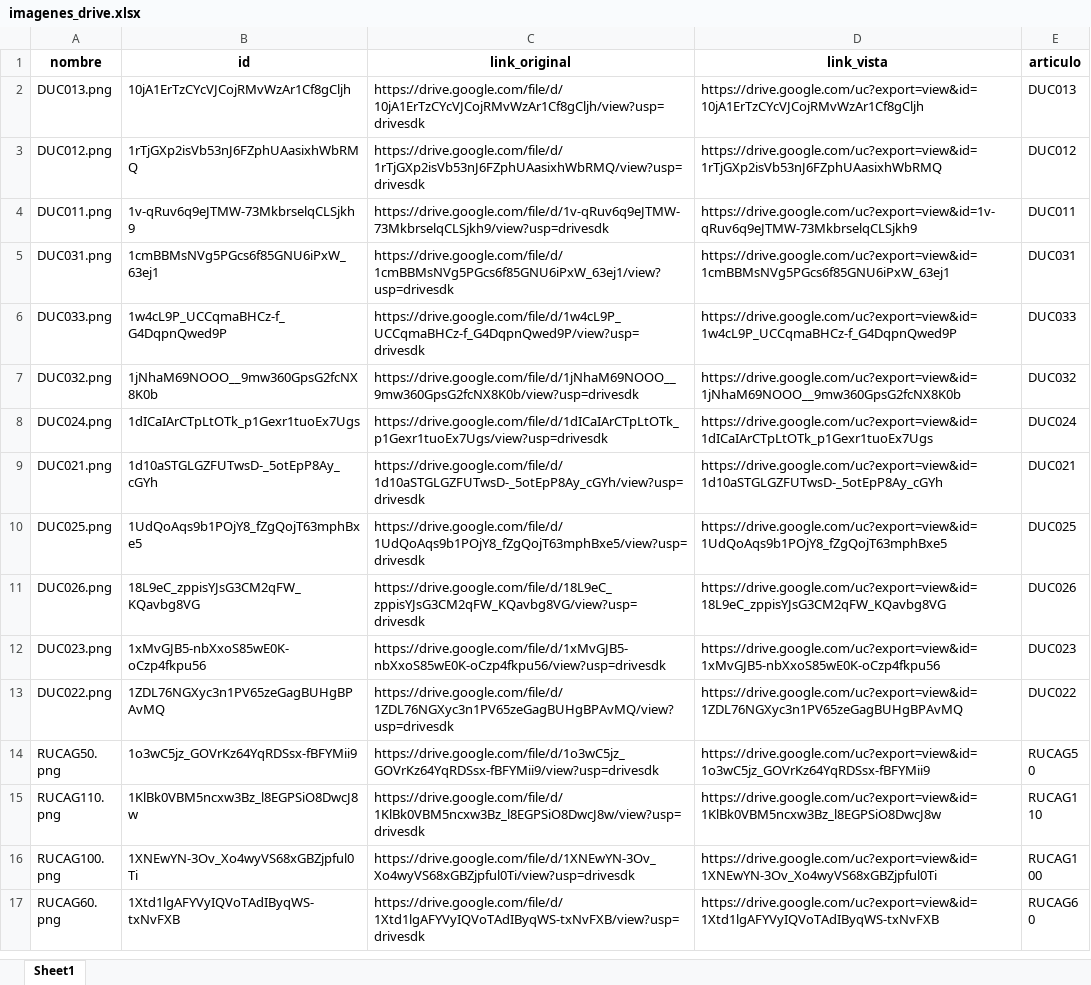
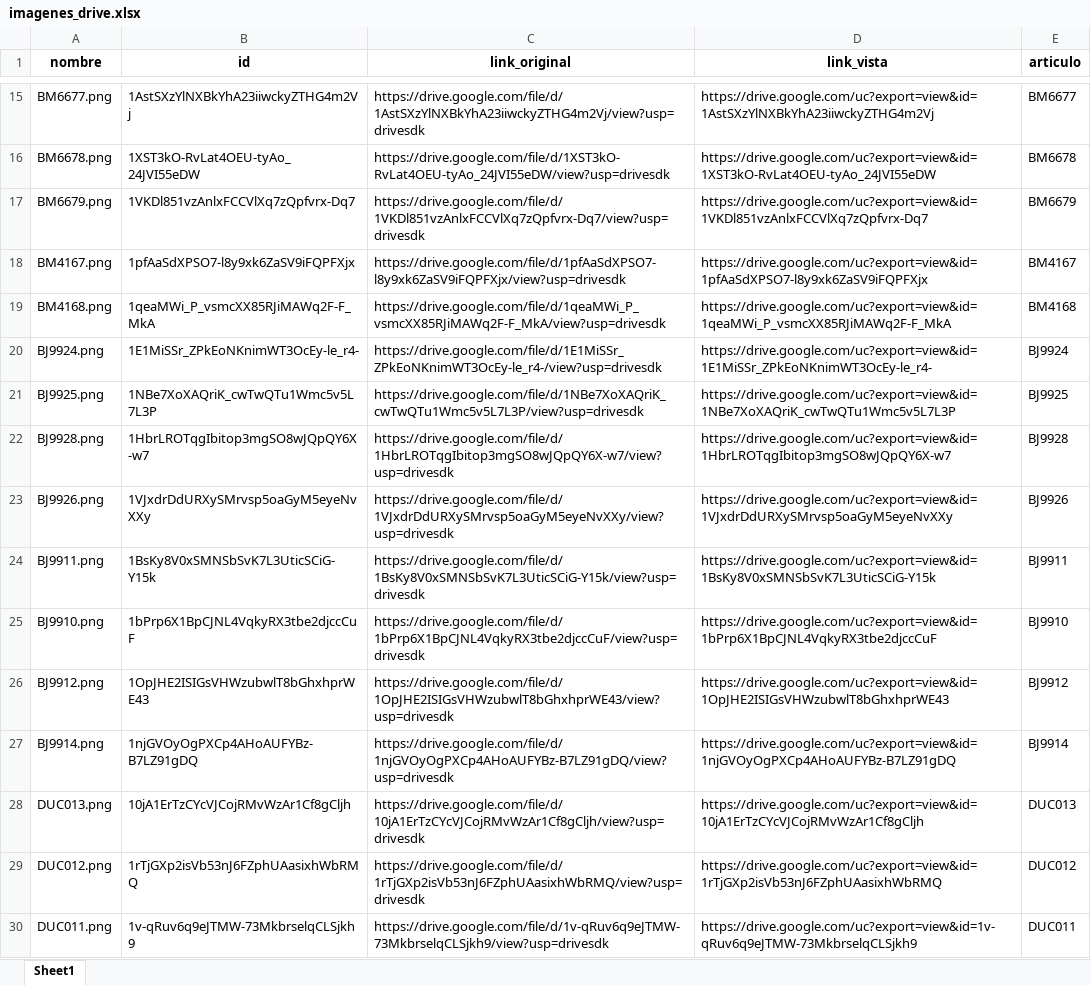
Before and after one commit to ferremax-cat/pinterest-f, an Excel workbook: imagenes_drive.xlsx, sheet Sheet1, drawn as a sheet; only a part is shown, gaps mark what is left out; the shorter side is filled out with more unchanged rows; values as stored, in another font and other column widths than the file's, no borders; the diff covers the shown part only; the diff names each change by its address in the sheet, - before the commit and + after, or states it on an @@ line.

Commit message:
agregue imagenes de caños, cod: LE,RUCA,CP,BJ

```diff
--- a/imagenes_drive.xlsx (sheet Sheet1)
+++ b/imagenes_drive.xlsx (sheet Sheet1)
+row 15: BM6677.png | 1AstSXzYlNXBkYhA23iiwckyZTHG4m2Vj | https://drive.google.com/file/d/1AstSXzYlNXBkYhA23iiwckyZTHG4m2Vj/view?usp=drivesdk | https://drive.google.com/uc?export=view&id=1AstSXzYlNXBkYhA23iiwckyZTHG4m2Vj | BM6677
+row 16: BM6678.png | 1XST3kO-RvLat4OEU-tyAo_24JVI55eDW | https://drive.google.com/file/d/1XST3kO-RvLat4OEU-tyAo_24JVI55eDW/view?usp=drivesdk | https://drive.google.com/uc?export=view&id=1XST3kO-RvLat4OEU-tyAo_24JVI55eDW | BM6678
+row 17: BM6679.png | 1VKDl851vzAnlxFCCVlXq7zQpfvrx-Dq7 | https://drive.google.com/file/d/1VKDl851vzAnlxFCCVlXq7zQpfvrx-Dq7/view?usp=drivesdk | https://drive.google.com/uc?export=view&id=1VKDl851vzAnlxFCCVlXq7zQpfvrx-Dq7 | BM6679
+row 18: BM4167.png | 1pfAaSdXPSO7-l8y9xk6ZaSV9iFQPFXjx | https://drive.google.com/file/d/1pfAaSdXPSO7-l8y9xk6ZaSV9iFQPFXjx/view?usp=drivesdk | https://drive.google.com/uc?export=view&id=1pfAaSdXPSO7-l8y9xk6ZaSV9iFQPFXjx | BM4167
+row 19: BM4168.png | 1qeaMWi_P_vsmcXX85RJiMAWq2F-F_MkA | https://drive.google.com/file/d/1qeaMWi_P_vsmcXX85RJiMAWq2F-F_MkA/view?usp=drivesdk | https://drive.google.com/uc?export=view&id=1qeaMWi_P_vsmcXX85RJiMAWq2F-F_MkA | BM4168
+row 20: BJ9924.png | 1E1MiSSr_ZPkEoNKnimWT3OcEy-le_r4- | https://drive.google.com/file/d/1E1MiSSr_ZPkEoNKnimWT3OcEy-le_r4-/view?usp=drivesdk | https://drive.google.com/uc?export=view&id=1E1MiSSr_ZPkEoNKnimWT3OcEy-le_r4- | BJ9924
+row 21: BJ9925.png | 1NBe7XoXAQriK_cwTwQTu1Wmc5v5L7L3P | https://drive.google.com/file/d/1NBe7XoXAQriK_cwTwQTu1Wmc5v5L7L3P/view?usp=drivesdk | https://drive.google.com/uc?export=view&id=1NBe7XoXAQriK_cwTwQTu1Wmc5v5L7L3P | BJ9925
+row 22: BJ9928.png | 1HbrLROTqgIbitop3mgSO8wJQpQY6X-w7 | https://drive.google.com/file/d/1HbrLROTqgIbitop3mgSO8wJQpQY6X-w7/view?usp=drivesdk | https://drive.google.com/uc?export=view&id=1HbrLROTqgIbitop3mgSO8wJQpQY6X-w7 | BJ9928
+row 23: BJ9926.png | 1VJxdrDdURXySMrvsp5oaGyM5eyeNvXXy | https://drive.google.com/file/d/1VJxdrDdURXySMrvsp5oaGyM5eyeNvXXy/view?usp=drivesdk | https://drive.google.com/uc?export=view&id=1VJxdrDdURXySMrvsp5oaGyM5eyeNvXXy | BJ9926
+row 24: BJ9911.png | 1BsKy8V0xSMNSbSvK7L3UticSCiG-Y15k | https://drive.google.com/file/d/1BsKy8V0xSMNSbSvK7L3UticSCiG-Y15k/view?usp=drivesdk | https://drive.google.com/uc?export=view&id=1BsKy8V0xSMNSbSvK7L3UticSCiG-Y15k | BJ9911
+row 25: BJ9910.png | 1bPrp6X1BpCJNL4VqkyRX3tbe2djccCuF | https://drive.google.com/file/d/1bPrp6X1BpCJNL4VqkyRX3tbe2djccCuF/view?usp=drivesdk | https://drive.google.com/uc?export=view&id=1bPrp6X1BpCJNL4VqkyRX3tbe2djccCuF | BJ9910
+row 26: BJ9912.png | 1OpJHE2ISIGsVHWzubwlT8bGhxhprWE43 | https://drive.google.com/file/d/1OpJHE2ISIGsVHWzubwlT8bGhxhprWE43/view?usp=drivesdk | https://drive.google.com/uc?export=view&id=1OpJHE2ISIGsVHWzubwlT8bGhxhprWE43 | BJ9912
+row 27: BJ9914.png | 1njGVOyOgPXCp4AHoAUFYBz-B7LZ91gDQ | https://drive.google.com/file/d/1njGVOyOgPXCp4AHoAUFYBz-B7LZ91gDQ/view?usp=drivesdk | https://drive.google.com/uc?export=view&id=1njGVOyOgPXCp4AHoAUFYBz-B7LZ91gDQ | BJ9914
```
Also changed, not shown: 13 added rows elsewhere in this sheet, excel/PRODUCTOS.xlsx, 9 other files.
